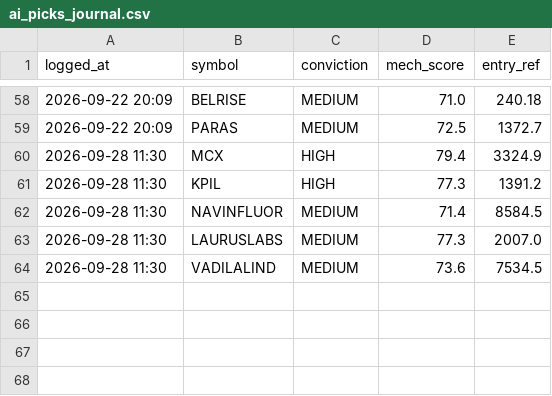
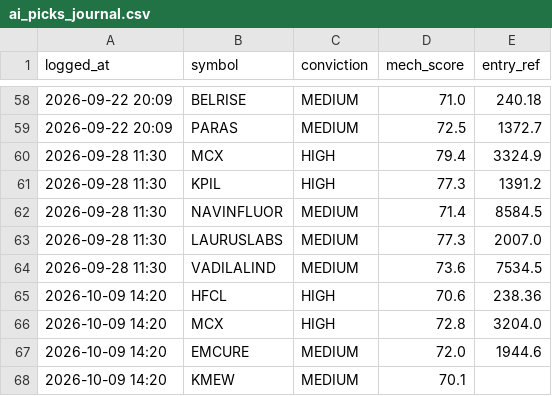
Before and after one commit to kartikeyaav/Golden-Stock, a CSV file: multibagger_screener/multibagger_screener/journal/ai_picks_journal.csv, drawn as a sheet; only a part is shown, gaps mark what is left out; the diff names each change by its address in the sheet, - before the commit and + after, or states it on an @@ line.

Commit message:
local committee picks 2026-10-09 (subscription run)

```diff
--- a/multibagger_screener/multibagger_screener/journal/ai_picks_journal.csv
+++ b/multibagger_screener/multibagger_screener/journal/ai_picks_journal.csv
+row 65: 2026-10-09 14:20 | HFCL | HIGH | 70.6 | 238.36
+row 66: 2026-10-09 14:20 | MCX | HIGH | 72.8 | 3204.0
+row 67: 2026-10-09 14:20 | EMCURE | MEDIUM | 72.0 | 1944.6
+row 68: 2026-10-09 14:20 | KMEW | MEDIUM | 70.1
```
Also changed, not shown: 2 other files.
